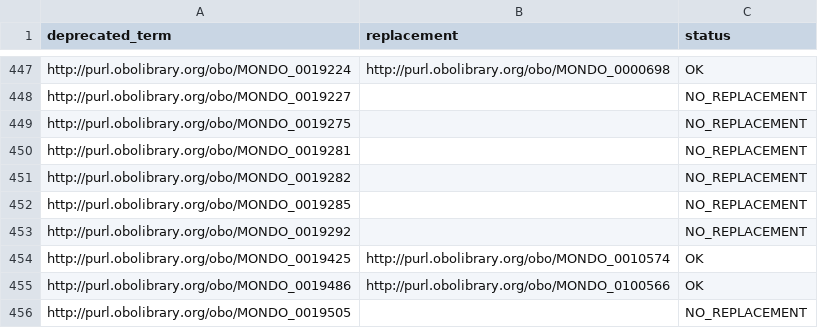
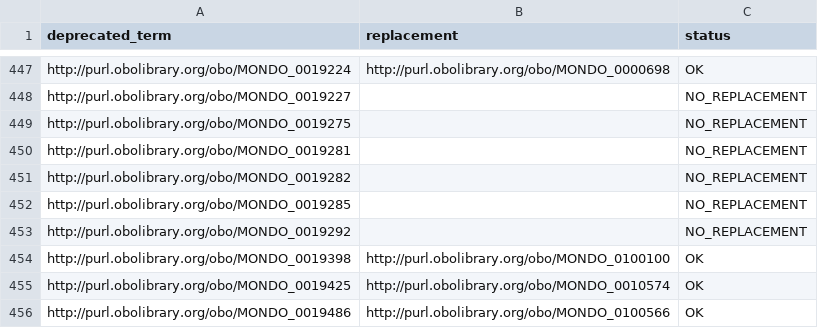
Before and after one commit to EBISPOT/efo, a TSV file: src/ontology/reports/mondo_obsolete_import_check.tsv, drawn as a sheet; only a part is shown, gaps mark what is left out; the shorter side is filled out with more unchanged rows.

```diff
--- a/src/ontology/reports/mondo_obsolete_import_check.tsv
+++ b/src/ontology/reports/mondo_obsolete_import_check.tsv
@@ -453,2 +453,3 @@ http://purl.obolibrary.org/obo/MONDO_0019285		NO_REPLACEMENT
 http://purl.obolibrary.org/obo/MONDO_0019292		NO_REPLACEMENT
+http://purl.obolibrary.org/obo/MONDO_0019398	http://purl.obolibrary.org/obo/MONDO_0100100	OK
 http://purl.obolibrary.org/obo/MONDO_0019425	http://purl.obolibrary.org/obo/MONDO_0010574	OK
```
Also changed, not shown: 3 other files.
